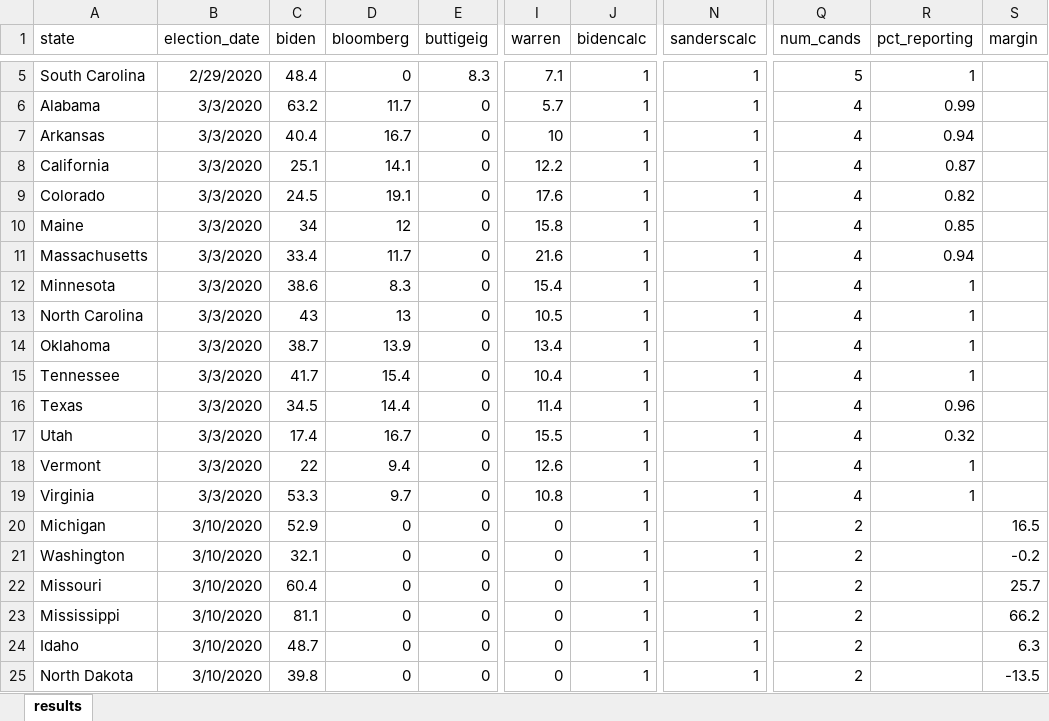
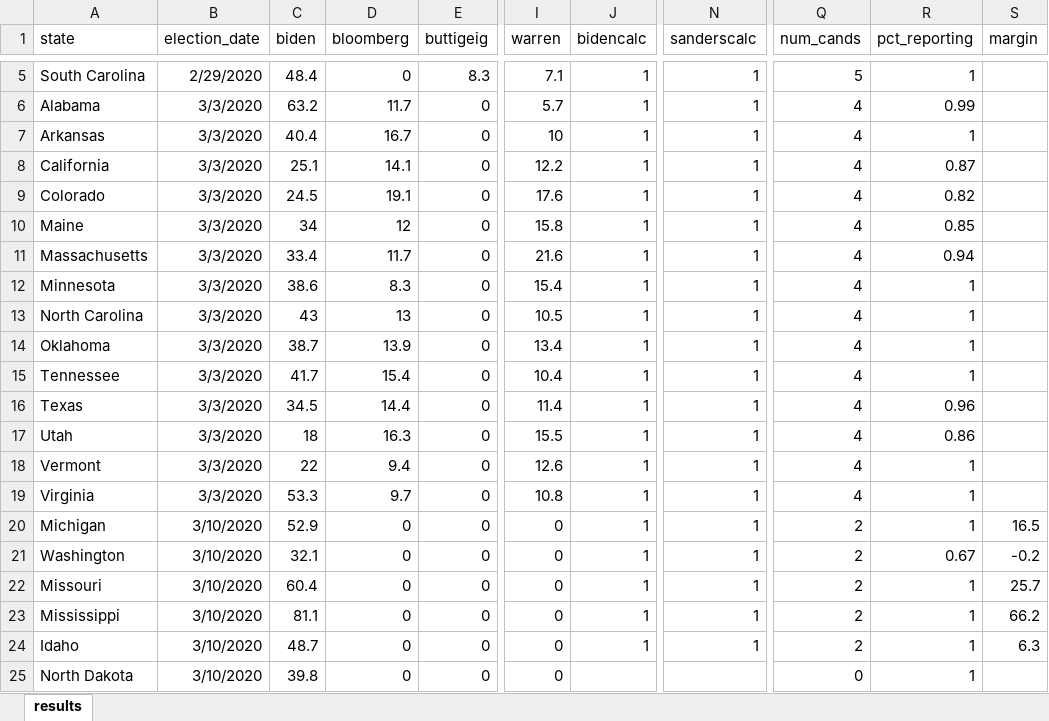
Before and after one commit to ben2vec/jhkforecasts, an Excel workbook: democratic_primary/analysis/results.xlsx, sheet results, drawn as a sheet; only a part is shown, gaps mark what is left out; values as stored, in another font and other column widths than the file's, no borders; the diff names each change by its address in the sheet, - before the commit and + after, or states it on an @@ line.

```diff
--- a/democratic_primary/analysis/results.xlsx (sheet results)
+++ b/democratic_primary/analysis/results.xlsx (sheet results)
-R7 (pct_reporting): 0.94
+R7 (pct_reporting): 1
-C17 (biden): 17.4
+C17 (biden): 18
-D17 (bloomberg): 16.7
+D17 (bloomberg): 16.3
-R17 (pct_reporting): 0.32
+R17 (pct_reporting): 0.86
-R20 (pct_reporting): (empty)
+R20 (pct_reporting): 1
-R21 (pct_reporting): (empty)
+R21 (pct_reporting): 0.67
-R22:R25 (pct_reporting): (empty)
+R22:R25 (pct_reporting): 1
-J25 (bidencalc): 1
+J25 (bidencalc): (empty)
-N25 (sanderscalc): 1
+N25 (sanderscalc): (empty)
-Q25 (num_cands): 2
+Q25 (num_cands): 0
-S25 (margin): -13.5
+S25 (margin): (empty)
```
Also changed, not shown: 2 other files.
